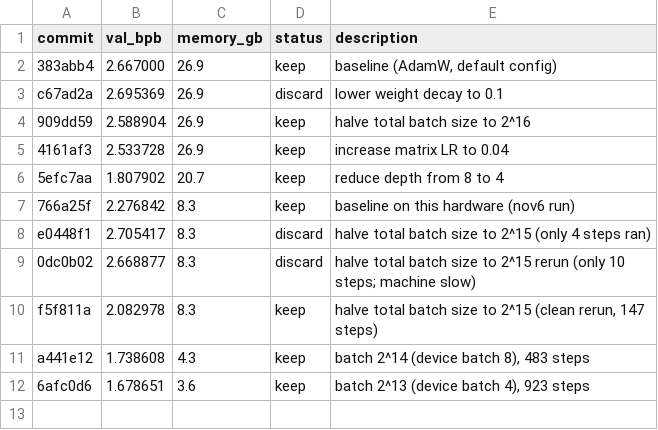
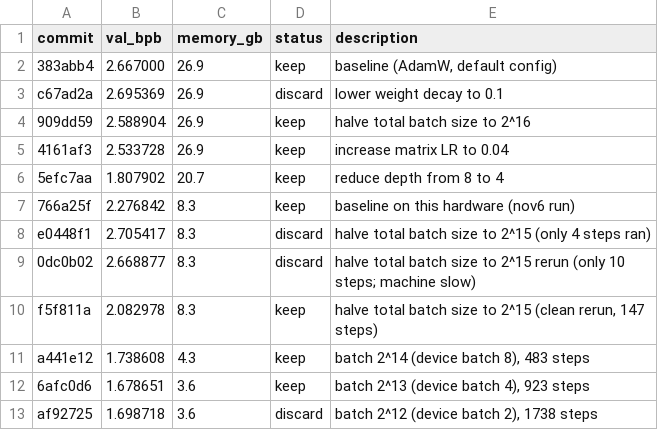
Before and after one commit to fgarau/autoresearch-mlx, a TSV file: results.tsv, drawn as a sheet; the diff names each change by its address in the sheet, - before the commit and + after, or states it on an @@ line.

Commit message:
results: batch 2^12 discard

```diff
--- a/results.tsv
+++ b/results.tsv
+row 13: af92725 | 1.698718 | 3.6 | discard | batch 2^12 (device batch 2), 1738 steps
```
